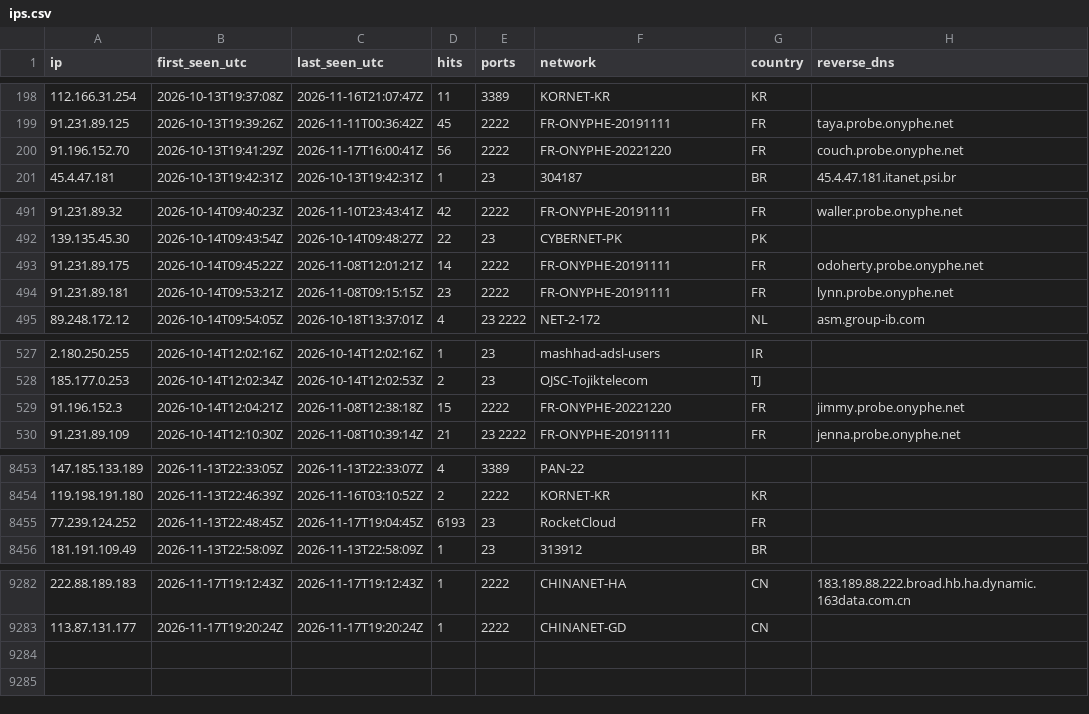
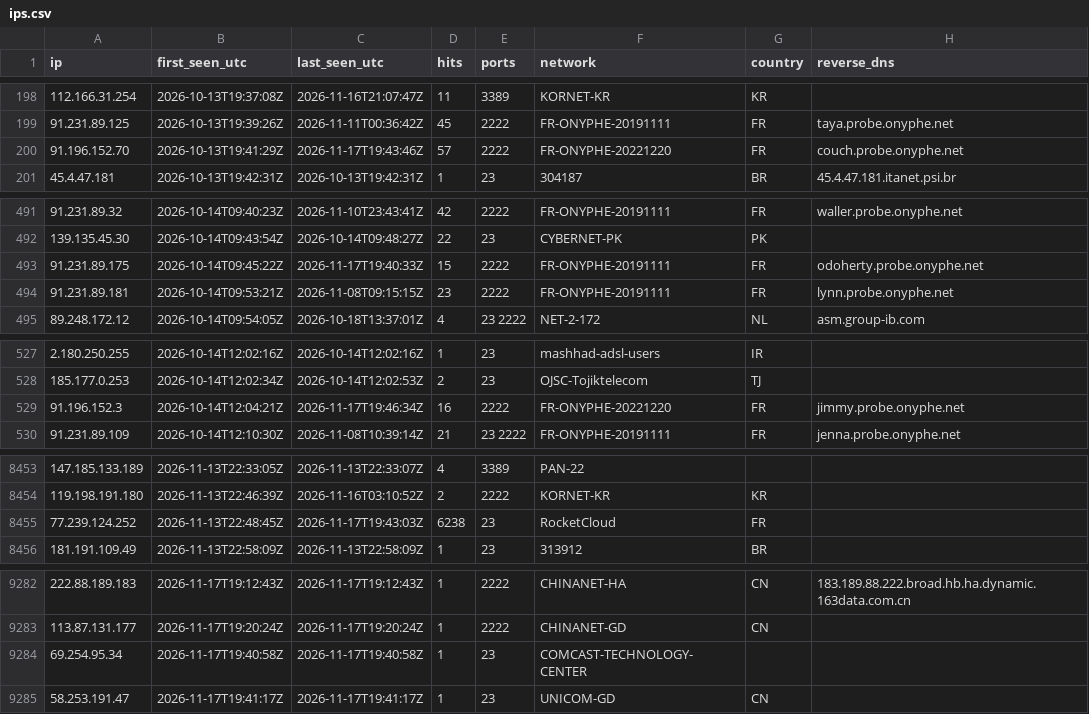
Before and after one commit to yourlocalaccountant/honeypot-db, a CSV file: ips.csv, drawn as a sheet; only a part is shown, gaps mark what is left out; the diff covers the shown part only.

```diff
--- a/ips.csv
+++ b/ips.csv
@@ -199,3 +199,3 @@ ip,first_seen_utc,last_seen_utc,hits,ports,network,country,reverse_dns
 91.231.89.125,2026-10-13T19:39:26Z,2026-11-11T00:36:42Z,45,2222,FR-ONYPHE-20191111,FR,taya.probe.onyphe.net
-91.196.152.70,2026-10-13T19:41:29Z,2026-11-17T16:00:41Z,56,2222,FR-ONYPHE-20221220,FR,couch.probe.onyphe.net
+91.196.152.70,2026-10-13T19:41:29Z,2026-11-17T19:43:46Z,57,2222,FR-ONYPHE-20221220,FR,couch.probe.onyphe.net
 45.4.47.181,2026-10-13T19:42:31Z,2026-10-13T19:42:31Z,1,23,304187,BR,45.4.47.181.itanet.psi.br
@@ -492,3 +492,3 @@ ip,first_seen_utc,last_seen_utc,hits,ports,network,country,reverse_dns
 139.135.45.30,2026-10-14T09:43:54Z,2026-10-14T09:48:27Z,22,23,CYBERNET-PK,PK,
-91.231.89.175,2026-10-14T09:45:22Z,2026-11-08T12:01:21Z,14,2222,FR-ONYPHE-20191111,FR,odoherty.probe.onyphe.net
+91.231.89.175,2026-10-14T09:45:22Z,2026-11-17T19:40:33Z,15,2222,FR-ONYPHE-20191111,FR,odoherty.probe.onyphe.net
 91.231.89.181,2026-10-14T09:53:21Z,2026-11-08T09:15:15Z,23,2222,FR-ONYPHE-20191111,FR,lynn.probe.onyphe.net
@@ -528,3 +528,3 @@ ip,first_seen_utc,last_seen_utc,hits,ports,network,country,reverse_dns
 185.177.0.253,2026-10-14T12:02:34Z,2026-10-14T12:02:53Z,2,23,OJSC-Tojiktelecom,TJ,
-91.196.152.3,2026-10-14T12:04:21Z,2026-11-08T12:38:18Z,15,2222,FR-ONYPHE-20221220,FR,jimmy.probe.onyphe.net
+91.196.152.3,2026-10-14T12:04:21Z,2026-11-17T19:46:34Z,16,2222,FR-ONYPHE-20221220,FR,jimmy.probe.onyphe.net
 91.231.89.109,2026-10-14T12:10:30Z,2026-11-08T10:39:14Z,21,23 2222,FR-ONYPHE-20191111,FR,jenna.probe.onyphe.net
@@ -8454,3 +8454,3 @@ ip,first_seen_utc,last_seen_utc,hits,ports,network,country,reverse_dns
 119.198.191.180,2026-11-13T22:46:39Z,2026-11-16T03:10:52Z,2,2222,KORNET-KR,KR,
-77.239.124.252,2026-11-13T22:48:45Z,2026-11-17T19:04:45Z,6193,23,RocketCloud,FR,
+77.239.124.252,2026-11-13T22:48:45Z,2026-11-17T19:43:03Z,6238,23,RocketCloud,FR,
 181.191.109.49,2026-11-13T22:58:09Z,2026-11-13T22:58:09Z,1,23,313912,BR,
@@ -9283 +9283,3 @@ ip,first_seen_utc,last_seen_utc,hits,ports,network,country,reverse_dns
 113.87.131.177,2026-11-17T19:20:24Z,2026-11-17T19:20:24Z,1,2222,CHINANET-GD,CN,
+69.254.95.34,2026-11-17T19:40:58Z,2026-11-17T19:40:58Z,1,23,COMCAST-TECHNOLOGY-CENTER,,
+58.253.191.47,2026-11-17T19:41:17Z,2026-11-17T19:41:17Z,1,23,UNICOM-GD,CN,
```
Also changed, not shown: 6 edited cells elsewhere in this file, 2 other files.
